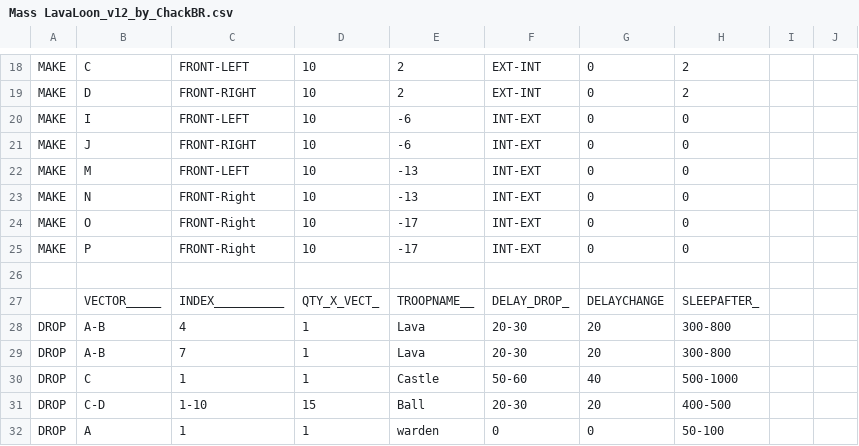
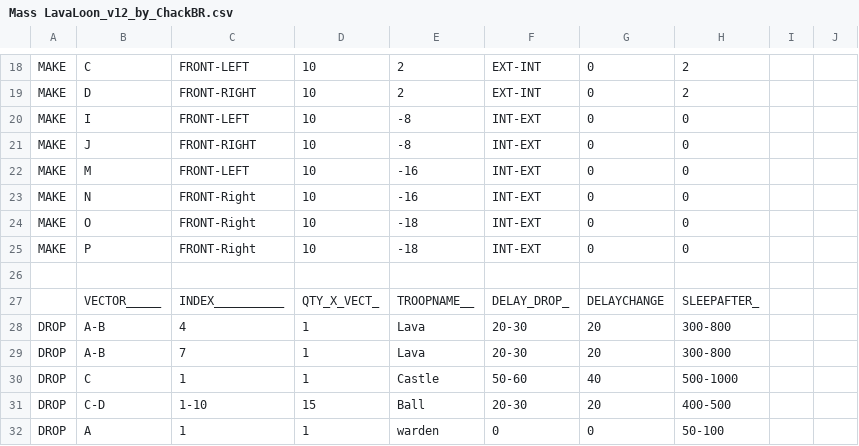
Before and after one commit to ChackBR/MyBot6Doc, a CSV file: CSV/Attack/Mass LavaLoon_v12_by_ChackBR.csv, drawn as a sheet; only a part is shown, gaps mark what is left out.

Commit message:
MyBot v6.5.x [FFC + Multi Finger, SmartZap + ...]
Release Doc_2605 ( Doc Octopus )
1: Sinc with MyBot v6.5.2
2: Sinc Doc Octopus 3.5.2
2: Add Quick Train "1,2" and "1,2,3" with DEB( Don't Empty Barracks )
3: Multi Finger Attacks
4: CSV Deploy Speed Mode

Mod Features:
1: Classic Four Finger
2: Multi Finger Attacks
3: Max CCWT Logout Time
4: MultiFarm
...

```diff
--- a/CSV/Attack/Mass LavaLoon_v12_by_ChackBR.csv
+++ b/CSV/Attack/Mass LavaLoon_v12_by_ChackBR.csv
@@ -19,8 +19,8 @@ MAKE  |C          |FRONT-LEFT     |10         |2          |EXT-INT    |0
 MAKE  |D          |FRONT-RIGHT    |10         |2          |EXT-INT    |0          |2          |            |
-MAKE  |I          |FRONT-LEFT     |10         |-6         |INT-EXT    |0          |0          |            |
-MAKE  |J          |FRONT-RIGHT    |10         |-6         |INT-EXT    |0          |0          |            |
-MAKE  |M          |FRONT-LEFT     |10         |-13        |INT-EXT    |0          |0          |            |
-MAKE  |N          |FRONT-Right    |10         |-13        |INT-EXT    |0          |0          |            |
-MAKE  |O          |FRONT-Right    |10         |-17        |INT-EXT    |0          |0          |            |
-MAKE  |P          |FRONT-Right    |10         |-17        |INT-EXT    |0          |0          |            |
+MAKE  |I          |FRONT-LEFT     |10         |-8         |INT-EXT    |0          |0          |            |
+MAKE  |J          |FRONT-RIGHT    |10         |-8         |INT-EXT    |0          |0          |            |
+MAKE  |M          |FRONT-LEFT     |10         |-16        |INT-EXT    |0          |0          |            |
+MAKE  |N          |FRONT-Right    |10         |-16        |INT-EXT    |0          |0          |            |
+MAKE  |O          |FRONT-Right    |10         |-18        |INT-EXT    |0          |0          |            |
+MAKE  |P          |FRONT-Right    |10         |-18        |INT-EXT    |0          |0          |            |
       |           |               |           |           |           |           |           |            |
```
Also changed, not shown: 7 other files.
